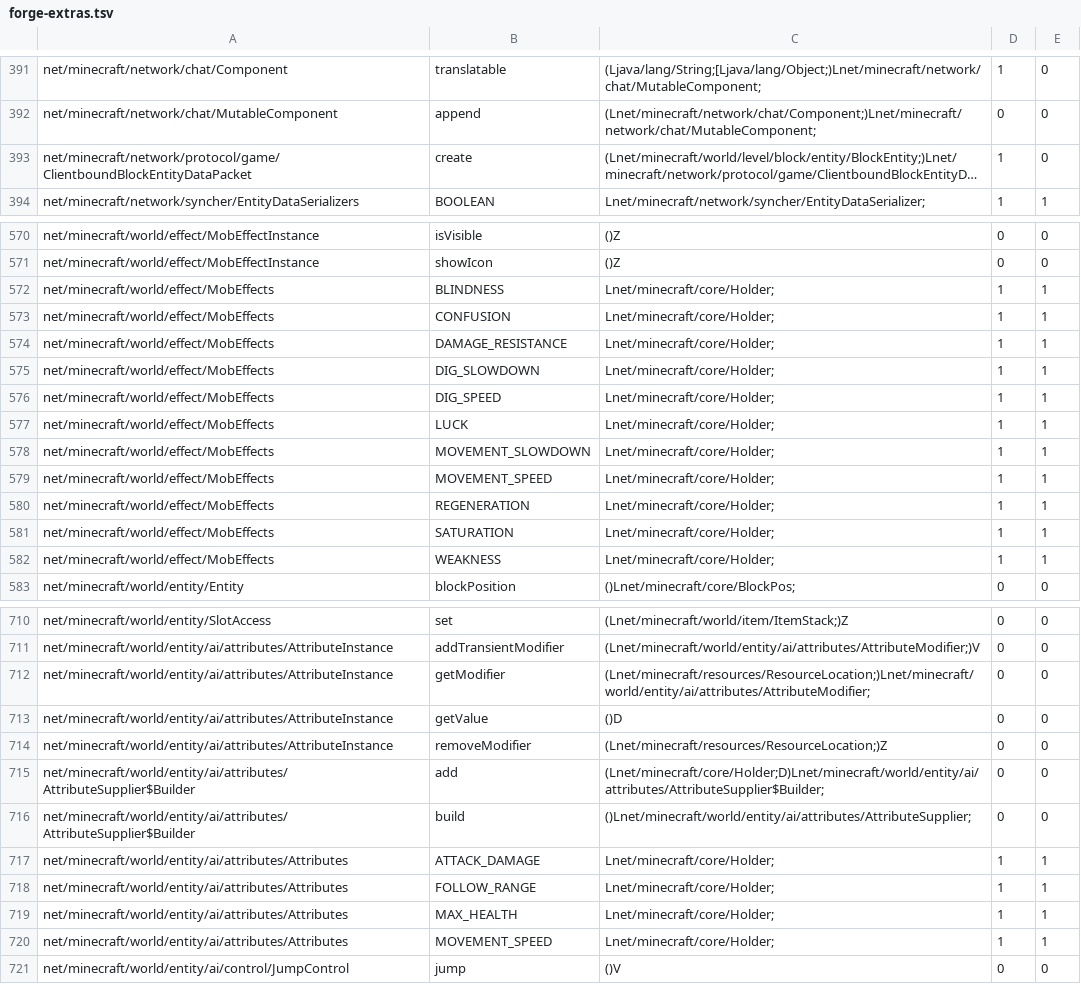
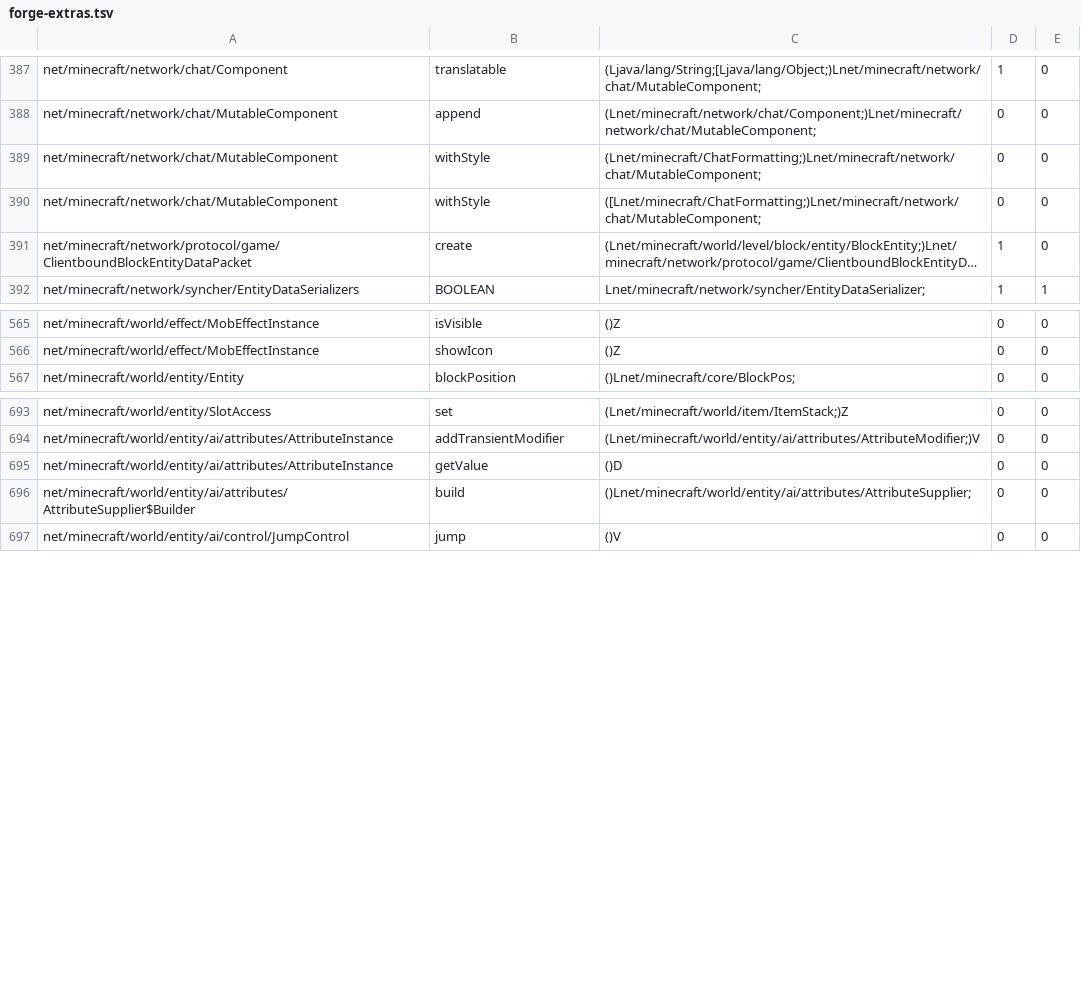
Before and after one commit to lalibo137-commits/hey, a TSV file: neoforge/tools/forge-extras.tsv, drawn as a sheet; only a part is shown, gaps mark what is left out; long unchanged cells end in …; removed rows and columns are numbered as before the commit, all else as after; the diff covers the shown part only; the diff names each change by its address in the sheet, - before the commit and + after, or states it on an @@ line.

```diff
--- a/neoforge/tools/forge-extras.tsv
+++ b/neoforge/tools/forge-extras.tsv
+row 389: net/minecraft/network/chat/MutableComponent | withStyle | (Lnet/minecraft/ChatFormatting;)Lnet/minecraft/network/chat/MutableComponent; | 0 | 0
+row 390: net/minecraft/network/chat/MutableComponent | withStyle | ([Lnet/minecraft/ChatFormatting;)Lnet/minecraft/network/chat/MutableComponent; | 0 | 0
-row 572: net/minecraft/world/effect/MobEffects | BLINDNESS | Lnet/minecraft/core/Holder; | 1 | 1
-row 573: net/minecraft/world/effect/MobEffects | CONFUSION | Lnet/minecraft/core/Holder; | 1 | 1
-row 574: net/minecraft/world/effect/MobEffects | DAMAGE_RESISTANCE | Lnet/minecraft/core/Holder; | 1 | 1
-row 575: net/minecraft/world/effect/MobEffects | DIG_SLOWDOWN | Lnet/minecraft/core/Holder; | 1 | 1
-row 576: net/minecraft/world/effect/MobEffects | DIG_SPEED | Lnet/minecraft/core/Holder; | 1 | 1
-row 577: net/minecraft/world/effect/MobEffects | LUCK | Lnet/minecraft/core/Holder; | 1 | 1
-row 578: net/minecraft/world/effect/MobEffects | MOVEMENT_SLOWDOWN | Lnet/minecraft/core/Holder; | 1 | 1
-row 579: net/minecraft/world/effect/MobEffects | MOVEMENT_SPEED | Lnet/minecraft/core/Holder; | 1 | 1
-row 580: net/minecraft/world/effect/MobEffects | REGENERATION | Lnet/minecraft/core/Holder; | 1 | 1
-row 581: net/minecraft/world/effect/MobEffects | SATURATION | Lnet/minecraft/core/Holder; | 1 | 1
-row 582: net/minecraft/world/effect/MobEffects | WEAKNESS | Lnet/minecraft/core/Holder; | 1 | 1
-row 712: net/minecraft/world/entity/ai/attributes/AttributeInstance | getModifier | (Lnet/minecraft/resources/ResourceLocation;)Lnet/minecraft/world/entity/ai/attributes/AttributeModifier; | 0 | 0
-row 714: net/minecraft/world/entity/ai/attributes/AttributeInstance | removeModifier | (Lnet/minecraft/resources/ResourceLocation;)Z | 0 | 0
-row 715: net/minecraft/world/entity/ai/attributes/AttributeSupplier$Builder | add | (Lnet/minecraft/core/Holder;D)Lnet/minecraft/world/entity/ai/attributes/AttributeSupplier$Builder; | 0 | 0
-row 717: net/minecraft/world/entity/ai/attributes/Attributes | ATTACK_DAMAGE | Lnet/minecraft/core/Holder; | 1 | 1
-row 718: net/minecraft/world/entity/ai/attributes/Attributes | FOLLOW_RANGE | Lnet/minecraft/core/Holder; | 1 | 1
-row 719: net/minecraft/world/entity/ai/attributes/Attributes | MAX_HEALTH | Lnet/minecraft/core/Holder; | 1 | 1
-row 720: net/minecraft/world/entity/ai/attributes/Attributes | MOVEMENT_SPEED | Lnet/minecraft/core/Holder; | 1 | 1
```
Also changed, not shown: 16 removed rows and 8 edited cells elsewhere in this file, neoforge/tools/extras.tsv, 8 other files.
